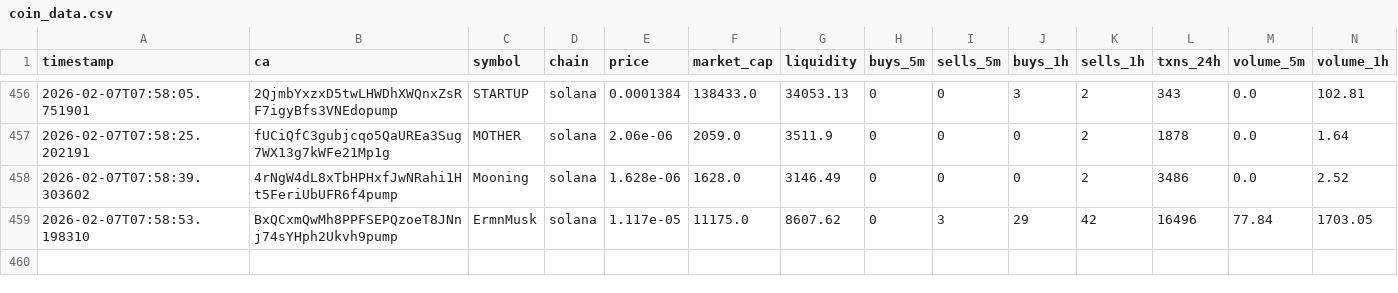
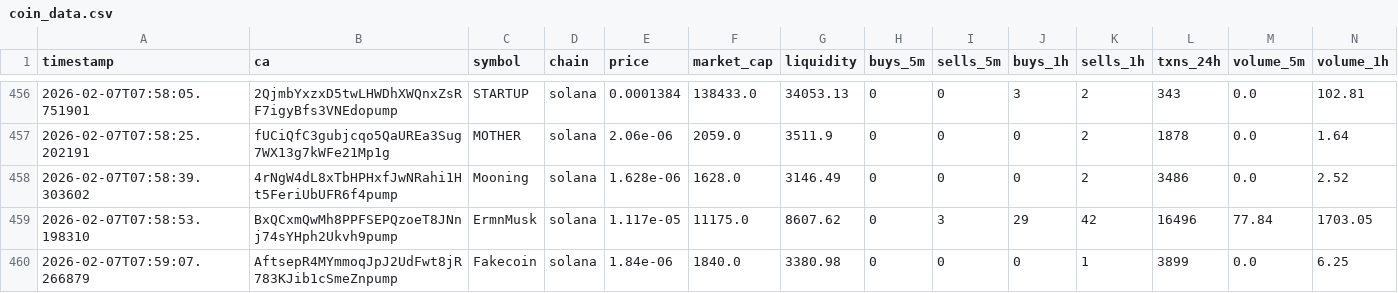
Before and after one commit to chandanm-cpu/meme-trading-tool, a CSV file: coin_data.csv, drawn as a sheet; only a part is shown, gaps mark what is left out; rows hold the shown columns only; the diff names each change by its address in the sheet, - before the commit and + after, or states it on an @@ line.

Commit message:
update data

```diff
--- a/coin_data.csv
+++ b/coin_data.csv
+row 460: 2026-02-07T07:59:07.266879 | AftsepR4MYmmoqJpJ2UdFwt8jR783KJib1cSmeZnpump | Fakecoin | solana | 1.84e-06 | 1840.0 | 3380.98 | 0 | 0 | 0 | 1 | 3899 | 0.0 | 6.25
```
